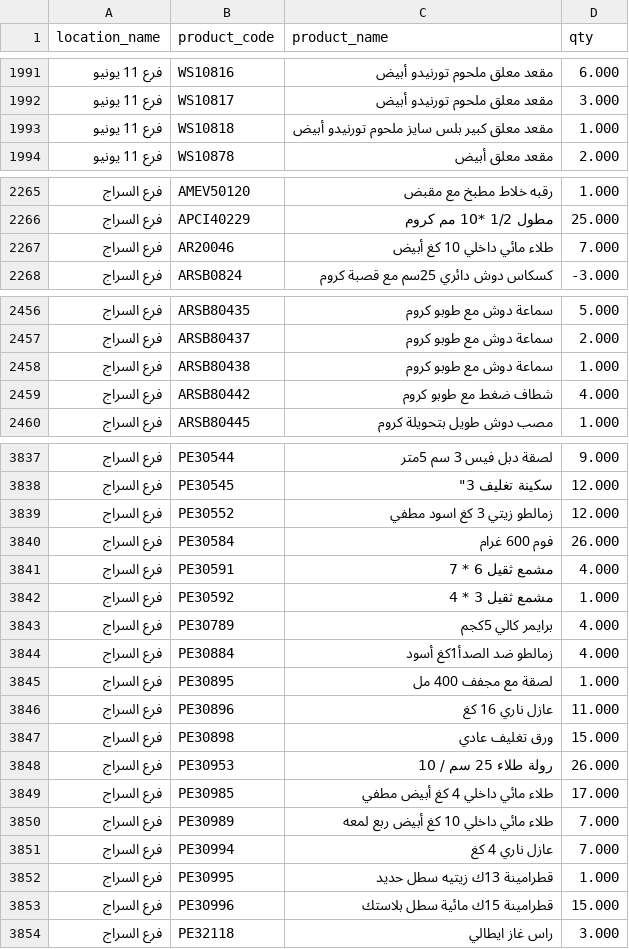
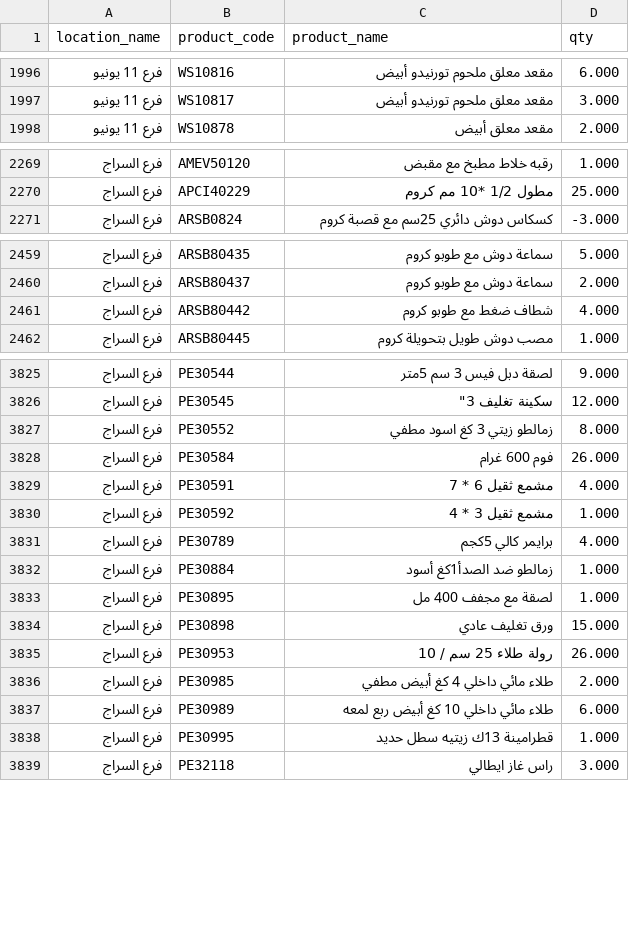
Before and after one commit to bunomargroup-sketch/benamor-project-current, a CSV file: benamor-migration/pos_stock.csv, drawn as a sheet; only a part is shown, gaps mark what is left out; the diff covers the shown part only.

```diff
--- a/benamor-migration/pos_stock.csv
+++ b/benamor-migration/pos_stock.csv
@@ -1992,3 +1997,2 @@ location_name,product_code,product_name,qty
 فرع 11 يونيو,WS10817,مقعد معلق ملحوم تورنيدو أبيض,3.000
-فرع 11 يونيو,WS10818,مقعد معلق كبير بلس سايز ملحوم تورنيدو أبيض,1.000
 فرع 11 يونيو,WS10878,مقعد معلق أبيض,2.000
@@ -2266,3 +2270,2 @@ location_name,product_code,product_name,qty
 فرع السراج,APCI40229,مطول 1/2 *10 مم كروم,25.000
-فرع السراج,AR20046,طلاء مائي داخلي 10 كغ أبيض,7.000
 فرع السراج,ARSB0824,كسكاس دوش دائري 25سم مع قصبة كروم,-3.000
@@ -2457,3 +2460,2 @@ location_name,product_code,product_name,qty
 فرع السراج,ARSB80437,سماعة دوش مع طوبو كروم,2.000
-فرع السراج,ARSB80438,سماعة دوش مع طوبو كروم,1.000
 فرع السراج,ARSB80442,شطاف ضغط  مع طوبو كروم,4.000
@@ -3844,3 +3832,3 @@ location_name,product_code,product_name,qty
 فرع السراج,PE30545,"سكينة تغليف 3""",12.000
-فرع السراج,PE30552,زمالطو زيتي  3 كغ  اسود مطفي,12.000
+فرع السراج,PE30552,زمالطو زيتي  3 كغ  اسود مطفي,8.000
 فرع السراج,PE30584,فوم 600 غرام,26.000
@@ -3849,12 +3837,9 @@ location_name,product_code,product_name,qty
 فرع السراج,PE30789,برايمر كالي 5كجم,4.000
-فرع السراج,PE30884,زمالطو ضد الصدأ1كغ أسود,4.000
+فرع السراج,PE30884,زمالطو ضد الصدأ1كغ أسود,1.000
 فرع السراج,PE30895,لصقة مع مجفف 400 مل,1.000
-فرع السراج,PE30896,عازل ناري 16 كغ,11.000
 فرع السراج,PE30898,ورق تغليف عادي,15.000
 فرع السراج,PE30953,رولة طلاء 25 سم / 10,26.000
-فرع السراج,PE30985,طلاء مائي داخلي 4 كغ أبيض مطفي,17.000
-فرع السراج,PE30989,طلاء مائي داخلي 10 كغ أبيض ربع لمعه,7.000
-فرع السراج,PE30994,عازل ناري 4 كغ,7.000
+فرع السراج,PE30985,طلاء مائي داخلي 4 كغ أبيض مطفي,2.000
+فرع السراج,PE30989,طلاء مائي داخلي 10 كغ أبيض ربع لمعه,6.000
 فرع السراج,PE30995,قطرامينة 13ك زيتيه سطل حديد,1.000
-فرع السراج,PE30996,قطرامينة 15ك مائية سطل بلاستك,15.000
 فرع السراج,PE32118,راس غاز ايطالي,3.000
```
Also changed, not shown: 5 added rows, 14 removed rows and 41 edited cells elsewhere in this file, benamor-migration/pos_customer_ledger.csv, benamor-migration/pos_customers.csv, 13 other files.
